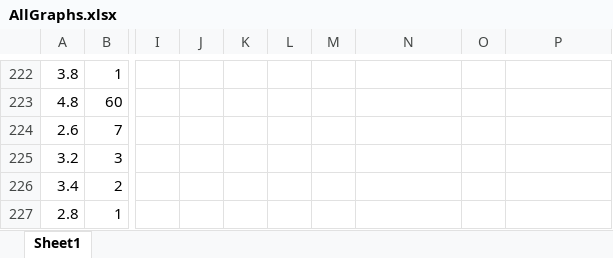
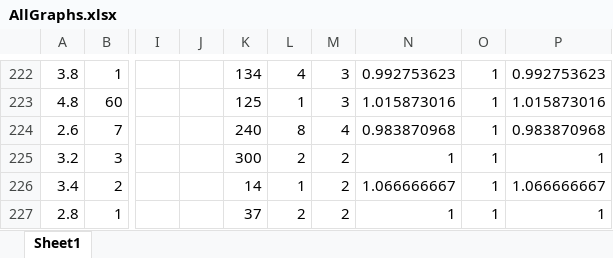
Before and after one commit to aritradhar/FSE2015, an Excel workbook: images/AllGraphs.xlsx, sheet Sheet1, drawn as a sheet; only a part is shown, gaps mark what is left out; values as stored, in another font and other column widths than the file's, no borders; charts and pictures and conditional formats not drawn; the diff covers the shown part only; the diff names each change by its address in the sheet, - before the commit and + after, or states it on an @@ line.

```diff
--- a/images/AllGraphs.xlsx (sheet Sheet1)
+++ b/images/AllGraphs.xlsx (sheet Sheet1)
-K222: (empty)
+K222: 134
-L222: (empty)
+L222: 4
-M222:M223: (empty)
+M222:M223: 3
-N222: (empty)
+N222: 0.992753623
-O222:O227: (empty)
+O222:O227: 1
-P222: (empty)
+P222: 0.992753623
-K223: (empty)
+K223: 125
-L223: (empty)
+L223: 1
-N223: (empty)
+N223: 1.015873016
-P223: (empty)
+P223: 1.015873016
-K224: (empty)
+K224: 240
-L224: (empty)
+L224: 8
-M224: (empty)
+M224: 4
-N224: (empty)
+N224: 0.983870968
-P224: (empty)
+P224: 0.983870968
-K225: (empty)
+K225: 300
-L225: (empty)
+L225: 2
-M225:M227: (empty)
+M225:M227: 2
-N225: (empty)
+N225: 1
-P225: (empty)
+P225: 1
-K226: (empty)
+K226: 14
-L226: (empty)
+L226: 1
-N226: (empty)
+N226: 1.066666667
-P226: (empty)
+P226: 1.066666667
-K227: (empty)
+K227: 37
-L227: (empty)
+L227: 2
-N227: (empty)
+N227: 1
-P227: (empty)
+P227: 1
```
Also changed, not shown: 8 added rows and 106 edited cells elsewhere in this sheet, 1 other file.
